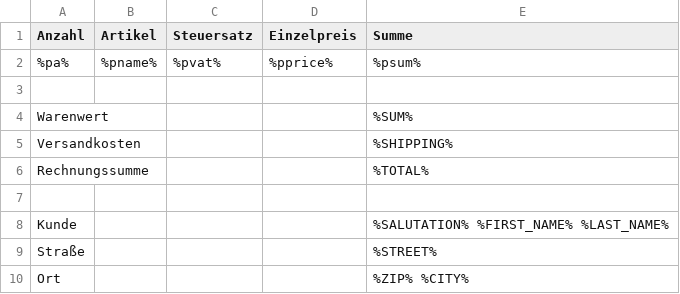
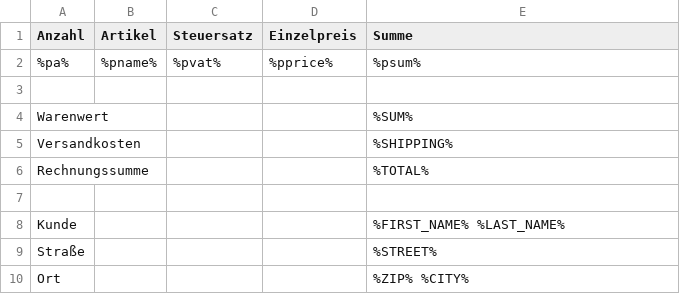
Before and after one commit to cmsimple-xh/xhshop, a CSV file: templates/frontend/confirmation_email/billtemplate.csv, drawn as a sheet.

Commit message:
Exclude salutation from email and "bill" templates
See https://github.com/cmsimple-xh/xhshop/issues/15#issuecomment-317197941

```diff
--- a/templates/frontend/confirmation_email/billtemplate.csv
+++ b/templates/frontend/confirmation_email/billtemplate.csv
@@ -7,3 +7,3 @@ Rechnungssumme;;;;%TOTAL%
 
-Kunde;;;;%SALUTATION% %FIRST_NAME% %LAST_NAME%
+Kunde;;;;%FIRST_NAME% %LAST_NAME%
 Straße;;;;%STREET%
```
Also changed, not shown: 4 other files.
